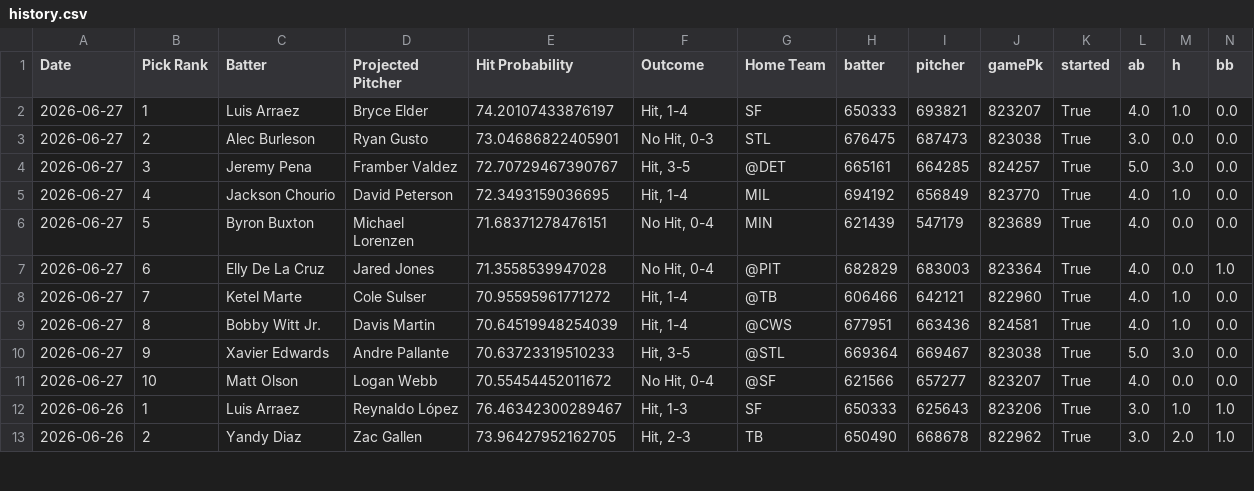
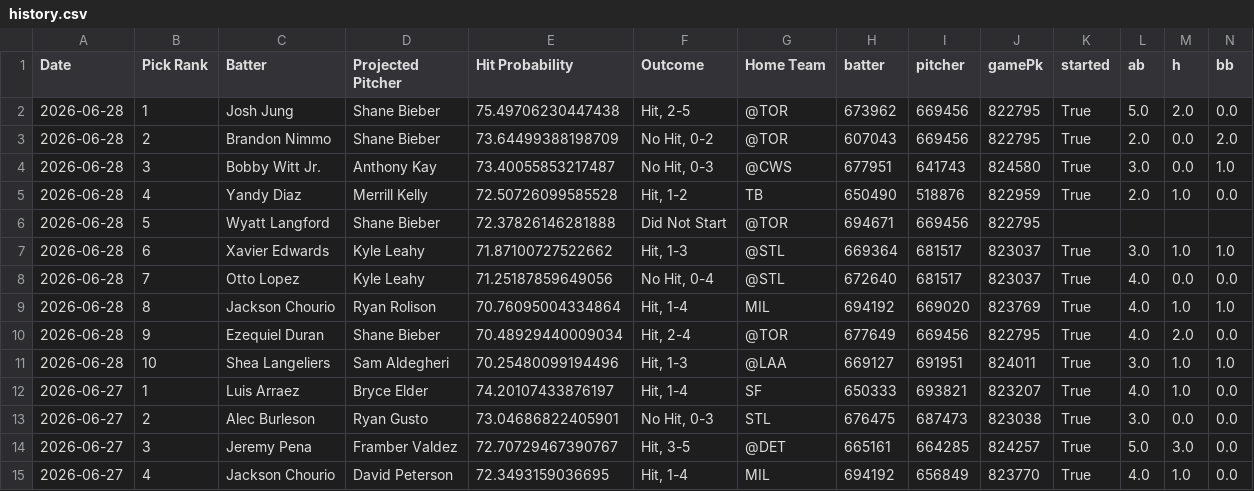
Before and after one commit to TheBreakdownPoint/PickHelper, a CSV file: history.csv, drawn as a sheet; only a part is shown; the shorter side is filled out with more unchanged rows; rows hold the shown columns only; the diff names each change by its address in the sheet, - before the commit and + after, or states it on an @@ line.

Commit message:
Daily history update 2026-06-29 14:00:08

```diff
--- a/history.csv
+++ b/history.csv
+row 2: 2026-06-28 | 1 | Josh Jung | Shane Bieber | 75.49706230447438 | Hit, 2-5 | @TOR | 673962 | 669456 | 822795 | True | 5.0 | 2.0 | 0.0
+row 3: 2026-06-28 | 2 | Brandon Nimmo | Shane Bieber | 73.64499388198709 | No Hit, 0-2 | @TOR | 607043 | 669456 | 822795 | True | 2.0 | 0.0 | 2.0
+row 4: 2026-06-28 | 3 | Bobby Witt Jr. | Anthony Kay | 73.40055853217487 | No Hit, 0-3 | @CWS | 677951 | 641743 | 824580 | True | 3.0 | 0.0 | 1.0
+row 5: 2026-06-28 | 4 | Yandy Diaz | Merrill Kelly | 72.50726099585528 | Hit, 1-2 | TB | 650490 | 518876 | 822959 | True | 2.0 | 1.0 | 0.0
+row 6: 2026-06-28 | 5 | Wyatt Langford | Shane Bieber | 72.37826146281888 | Did Not Start | @TOR | 694671 | 669456 | 822795
+row 7: 2026-06-28 | 6 | Xavier Edwards | Kyle Leahy | 71.87100727522662 | Hit, 1-3 | @STL | 669364 | 681517 | 823037 | True | 3.0 | 1.0 | 1.0
+row 8: 2026-06-28 | 7 | Otto Lopez | Kyle Leahy | 71.25187859649056 | No Hit, 0-4 | @STL | 672640 | 681517 | 823037 | True | 4.0 | 0.0 | 0.0
+row 9: 2026-06-28 | 8 | Jackson Chourio | Ryan Rolison | 70.76095004334864 | Hit, 1-4 | MIL | 694192 | 669020 | 823769 | True | 4.0 | 1.0 | 1.0
+row 10: 2026-06-28 | 9 | Ezequiel Duran | Shane Bieber | 70.48929440009034 | Hit, 2-4 | @TOR | 677649 | 669456 | 822795 | True | 4.0 | 2.0 | 0.0
+row 11: 2026-06-28 | 10 | Shea Langeliers | Sam Aldegheri | 70.25480099194496 | Hit, 1-3 | @LAA | 669127 | 691951 | 824011 | True | 3.0 | 1.0 | 1.0
```
